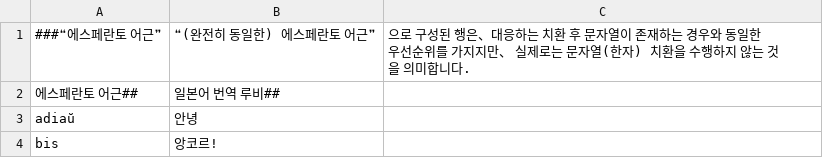
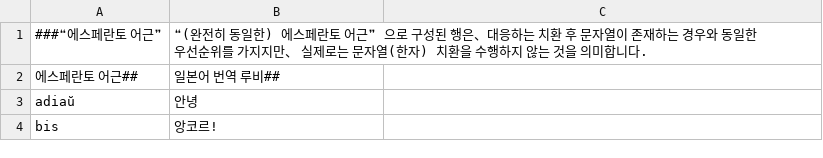
Before and after one commit to Takatakatake/Esperanto-Kanji-Converter-and-Ruby-Annotation-Tool-Beta, a CSV file: Appの运行に使用する各类文件/에스페란토 어근-한국어 번역 루비 대응 목록.csv, drawn as a sheet; only a part is shown.

```diff
--- a/Appの运行に使用する各类文件/에스페란토 어근-한국어 번역 루비 대응 목록.csv
+++ b/Appの运行に使用する各类文件/에스페란토 어근-한국어 번역 루비 대응 목록.csv
@@ -1,2 +1,2 @@
-###❝에스페란토 어근❞, ❝(완전히 동일한) 에스페란토 어근❞, 으로 구성된 행은、대응하는 치환 후 문자열이 존재하는 경우와 동일한 우선순위를 가지지만、 실제로는 문자열(한자) 치환을 수행하지 않는 것을 의미합니다.
+###❝에스페란토 어근❞, ❝(완전히 동일한) 에스페란토 어근❞   으로 구성된 행은、대응하는 치환 후 문자열이 존재하는 경우와 동일한 우선순위를 가지지만、 실제로는 문자열(한자) 치환을 수행하지 않는 것을 의미합니다.
 에스페란토 어근##, 일본어 번역 루비##
```
Also changed, not shown: Appの运行に使用する各类文件/Mingeo先生版 世界语词根-汉字对应列表.csv, Appの运行に使用する各类文件/Корни эсперанто – список с русским переводом и руби.csv, 3 other files.
